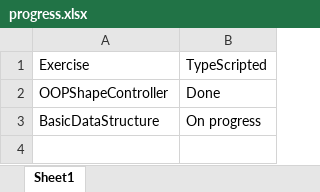
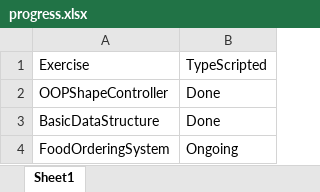
Before and after one commit to julihocc/Core-JavaScript-Exercises, an Excel workbook: progress.xlsx, sheet Sheet1, drawn as a sheet; values as stored, in another font and other column widths than the file's, no borders; conditional formats and table styles not drawn; the diff names each change by its address in the sheet, - before the commit and + after, or states it on an @@ line.

```diff
--- a/progress.xlsx (sheet Sheet1)
+++ b/progress.xlsx (sheet Sheet1)
-B3: On progress
+B3: Done
+row 4: FoodOrderingSystem | Ongoing
```
Also changed, not shown: 10 other files.
